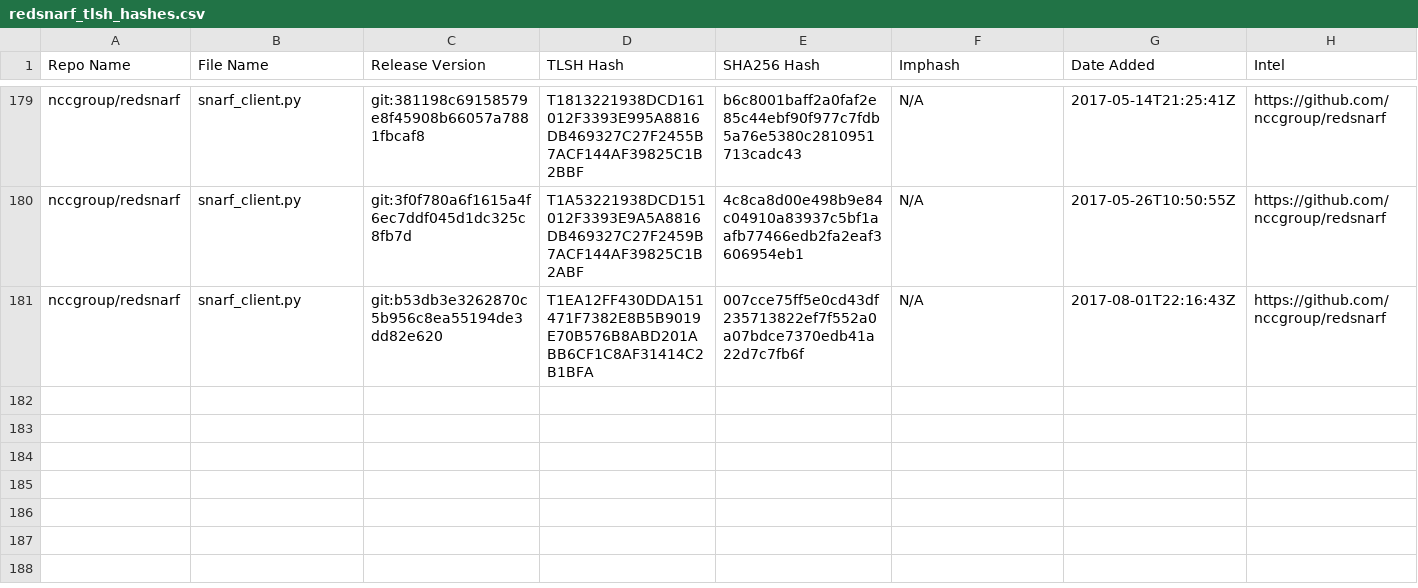
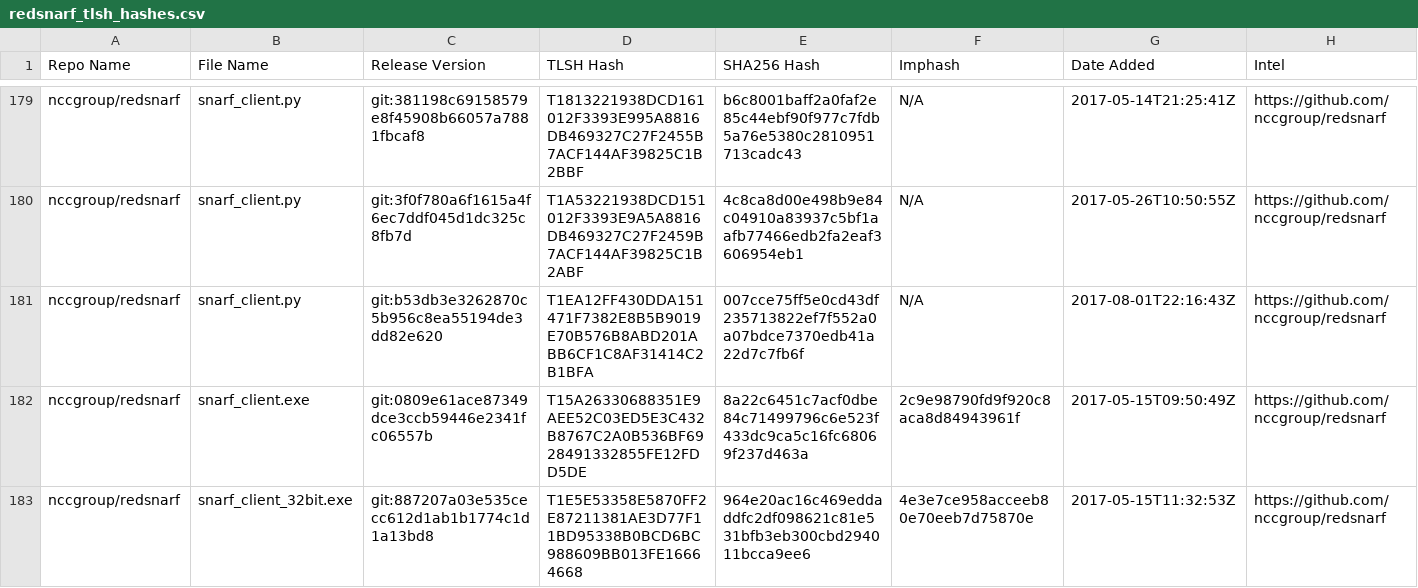
Before and after one commit to Magonia-Research/detection-content, a CSV file: iocs/tlsh/redsnarf/redsnarf_tlsh_hashes.csv, drawn as a sheet; only a part is shown, gaps mark what is left out.

Commit message:
Updated TLSH hash CSV file

```diff
--- a/iocs/tlsh/redsnarf/redsnarf_tlsh_hashes.csv
+++ b/iocs/tlsh/redsnarf/redsnarf_tlsh_hashes.csv
@@ -181 +181,3 @@ nccgroup/redsnarf,snarf_client.py,git:3f0f780a6f1615a4f6ec7ddf045d1dc325c8fb7d,T
 nccgroup/redsnarf,snarf_client.py,git:b53db3e3262870c5b956c8ea55194de3dd82e620,T1EA12FF430DDA151471F7382E8B5B9019E70B576B8ABD201ABB6CF1C8AF31414C2B1BFA,007cce75ff5e0cd43df235713822ef7f552a0a07bdce7370edb41a22d7c7fb6f,N/A,2017-08-01T22:16:43Z,https://github.com/nccgroup/redsnarf
+nccgroup/redsnarf,snarf_client.exe,git:0809e61ace87349dce3ccb59446e2341fc06557b,T15A26330688351E9AEE52C03ED5E3C432B8767C2A0B536BF6928491332855FE12FDD5DE,8a22c6451c7acf0dbe84c71499796c6e523f433dc9ca5c16fc68069f237d463a,2c9e98790fd9f920c8aca8d84943961f,2017-05-15T09:50:49Z,https://github.com/nccgroup/redsnarf
+nccgroup/redsnarf,snarf_client_32bit.exe,git:887207a03e535cecc612d1ab1b1774c1d1a13bd8,T1E5E53358E5870FF2E87211381AE3D77F11BD95338B0BCD6BC988609BB013FE16664668,964e20ac16c469eddaddfc2df098621c81e531bfb3eb300cbd294011bcca9ee6,4e3e7ce958acceeb80e70eeb7d75870e,2017-05-15T11:32:53Z,https://github.com/nccgroup/redsnarf
```
